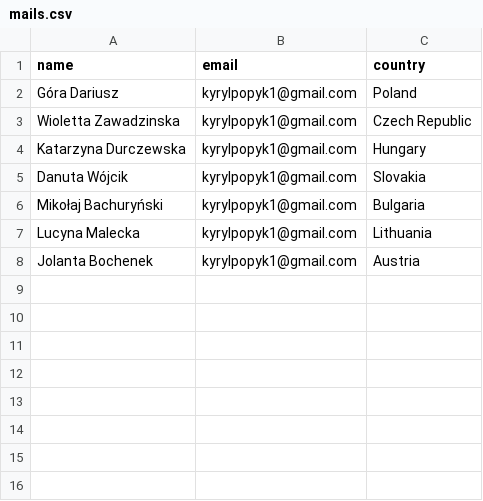
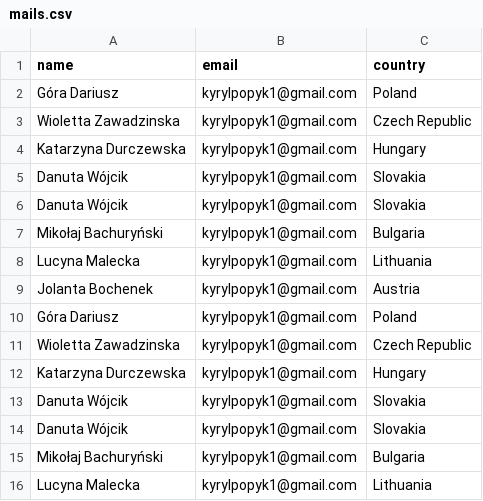
Before and after one commit to kyrylGlobal/Global-Trendline-Office-Server-Back, a CSV file: src/db/mails/mails.csv, drawn as a sheet.

Commit message:
Sending emails WIP

```diff
--- a/src/db/mails/mails.csv
+++ b/src/db/mails/mails.csv
@@ -5,2 +5,3 @@ name,email,country
 "Danuta Wójcik","kyrylpopyk1@gmail.com","Slovakia"
+"Danuta Wójcik","kyrylpopyk1@gmail.com","Slovakia"
 "Mikołaj Bachuryński","kyrylpopyk1@gmail.com","Bulgaria"
@@ -8 +9,8 @@ name,email,country
 "Jolanta Bochenek","kyrylpopyk1@gmail.com","Austria"
+"Góra Dariusz","kyrylpopyk1@gmail.com","Poland"
+"Wioletta Zawadzinska","kyrylpopyk1@gmail.com","Czech Republic"
+"Katarzyna Durczewska","kyrylpopyk1@gmail.com","Hungary"
+"Danuta Wójcik","kyrylpopyk1@gmail.com","Slovakia"
+"Danuta Wójcik","kyrylpopyk1@gmail.com","Slovakia"
+"Mikołaj Bachuryński","kyrylpopyk1@gmail.com","Bulgaria"
+"Lucyna Malecka","kyrylpopyk1@gmail.com","Lithuania"
```
Also changed, not shown: 3 other files.
